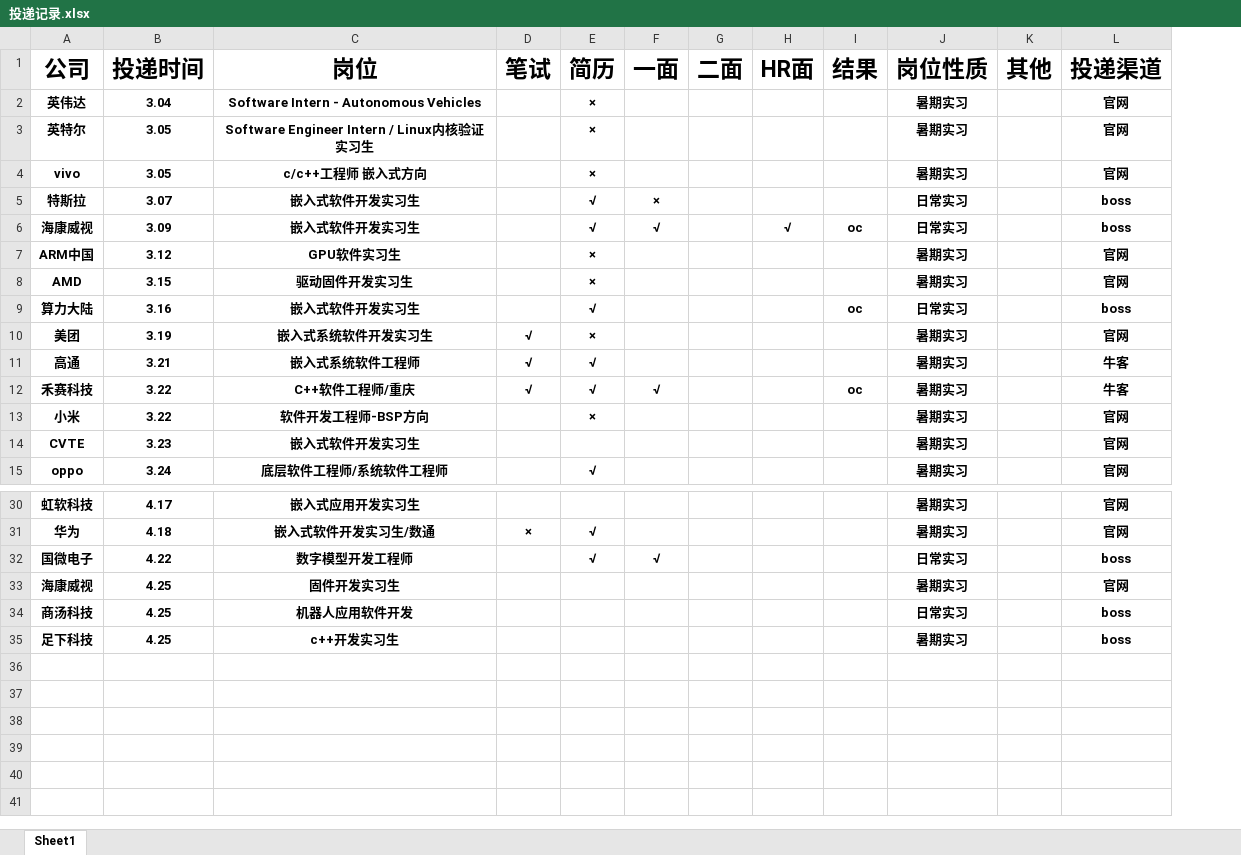
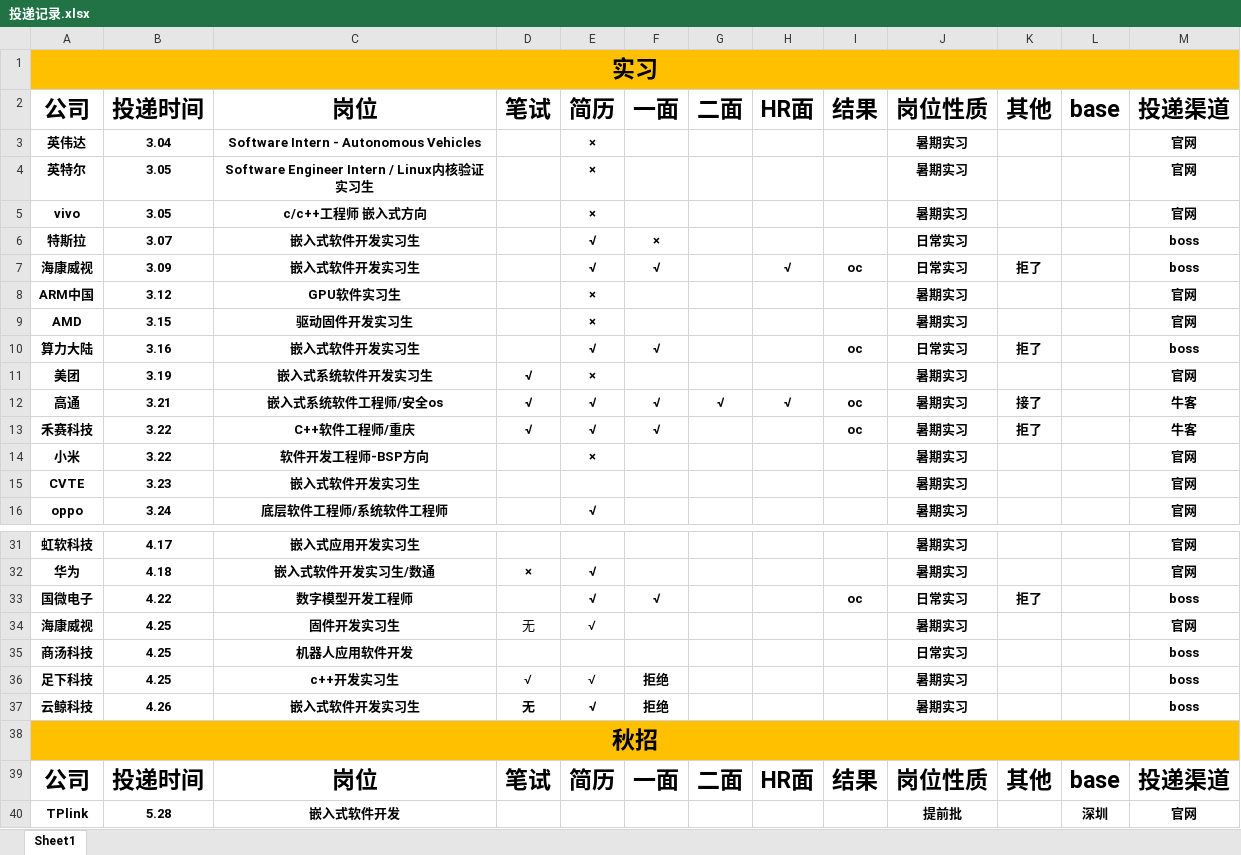
Before and after one commit to yanglianoo/timer-2024-recruit, an Excel workbook: 投递记录.xlsx, sheet Sheet1, drawn as a sheet; only a part is shown, gaps mark what is left out; values as stored, in another font and other column widths than the file's, no borders; addresses are those after the commit; the diff covers the shown part only; the diff names each change by its address in the sheet, - before the commit and + after, or states it on an @@ line.

```diff
--- a/投递记录.xlsx (sheet Sheet1)
+++ b/投递记录.xlsx (sheet Sheet1)
+column L, row 2: base
+row 1: 实习
-K7: (empty)
+K7: 拒了
-F10: (empty)
+F10: √
-K10: (empty)
+K10: 拒了
-C12: 嵌入式系统软件工程师
+C12: 嵌入式系统软件工程师/安全os
-F12: (empty)
+F12: √
-G12: (empty)
+G12: √
-H12: (empty)
+H12: √
-I12: (empty)
+I12: oc
-K12: (empty)
+K12: 接了
-K13: (empty)
+K13: 拒了
-I33: (empty)
+I33: oc
-K33: (empty)
+K33: 拒了
-D34: (empty)
+D34: 无
-E34: (empty)
+E34: √
-D36: (empty)
+D36: √
-E36: (empty)
+E36: √
-F36: (empty)
+F36: 拒绝
+row 37: 云鲸科技 | 4.26 | 嵌入式软件开发实习生 | 无 | √ | 拒绝 |  |  |  | 暑期实习 |  |  | boss
+row 38: 秋招
+row 39: 公司 | 投递时间 | 岗位 | 笔试 | 简历 | 一面 | 二面 | HR面 | 结果 | 岗位性质 | 其他 | base | 投递渠道
+row 40: TPlink | 5.28 | 嵌入式软件开发 |  |  |  |  |  |  | 提前批 |  | 深圳 | 官网
```
Also changed, not shown: 2 edited cells elsewhere in this sheet, 3 other files.
